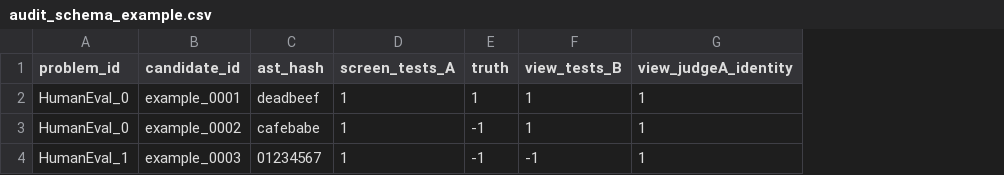
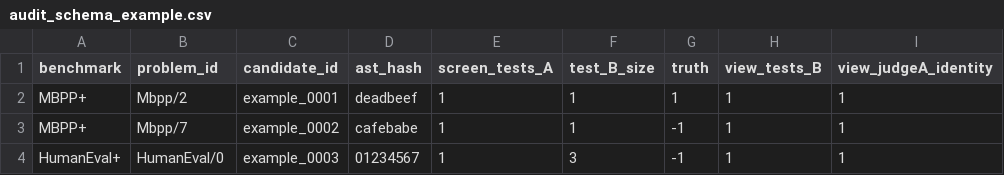
Before and after one commit to StephCpa/RSI-research, a CSV file: P1/experiments/audit_schema_example.csv, drawn as a sheet; only a part is shown; addresses are those after the commit; the diff names each change by its address in the sheet, - before the commit and + after, or states it on an @@ line.

Commit message:
Add benchmark and test-B size fields to audit_schema_example.csv

```diff
--- a/P1/experiments/audit_schema_example.csv
+++ b/P1/experiments/audit_schema_example.csv
+column A (benchmark), rows 2-4: MBPP+ | MBPP+ | HumanEval+
+column F (test_B_size), rows 2-4: 1 | 1 | 3
-B2 (problem_id): HumanEval_0
+B2 (problem_id): Mbpp/2
-B3 (problem_id): HumanEval_0
+B3 (problem_id): Mbpp/7
-B4 (problem_id): HumanEval_1
+B4 (problem_id): HumanEval/0
-H4 (view_tests_B): -1
+H4 (view_tests_B): 1
```
